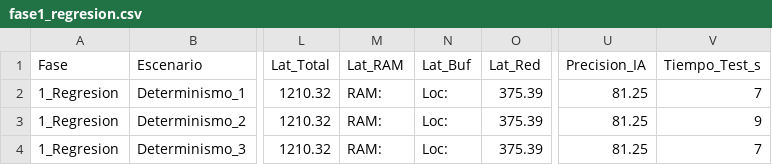
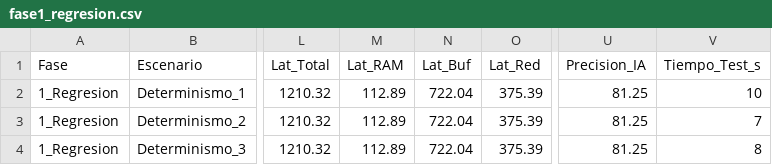
Before and after one commit to Maincros19/noc-aer-simulator, a CSV file: resultados_validacion/fase1_regresion.csv, drawn as a sheet; only a part is shown, gaps mark what is left out; the diff names each change by its address in the sheet, - before the commit and + after, or states it on an @@ line.

```diff
--- a/resultados_validacion/fase1_regresion.csv
+++ b/resultados_validacion/fase1_regresion.csv
-M2:M4 (Lat_RAM): RAM:
+M2:M4 (Lat_RAM): 112.89
-N2:N4 (Lat_Buf): Loc:
+N2:N4 (Lat_Buf): 722.04
-V2 (Tiempo_Test_s): 7
+V2 (Tiempo_Test_s): 10
-V3 (Tiempo_Test_s): 9
+V3 (Tiempo_Test_s): 7
-V4 (Tiempo_Test_s): 7
+V4 (Tiempo_Test_s): 8
```
Also changed, not shown: resultados_validacion/fase2_congestion_estres.csv, resultados_validacion/fase3_escalabilidad.csv, 4 other files.
